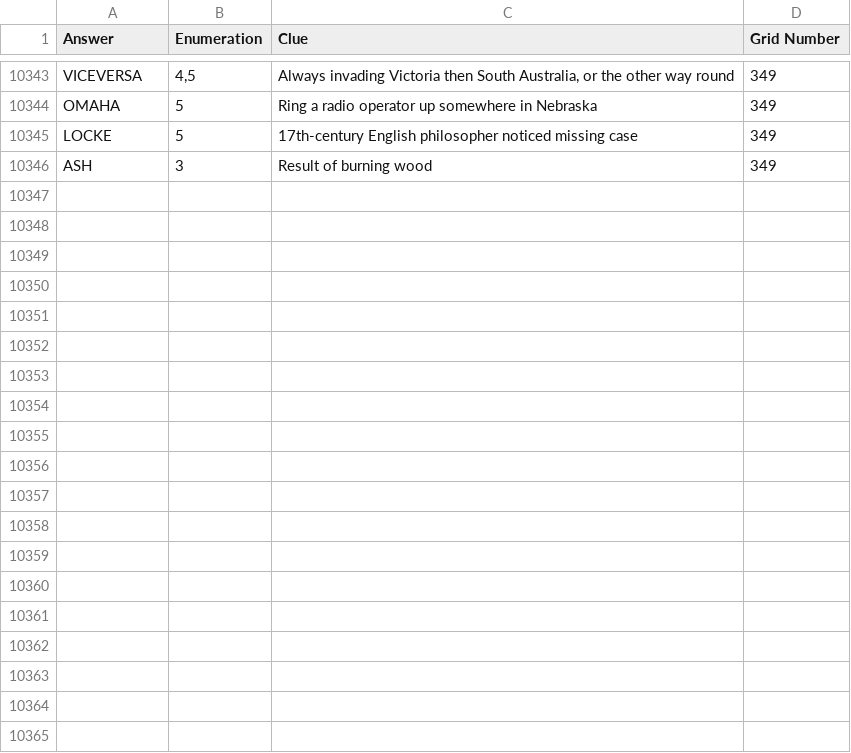
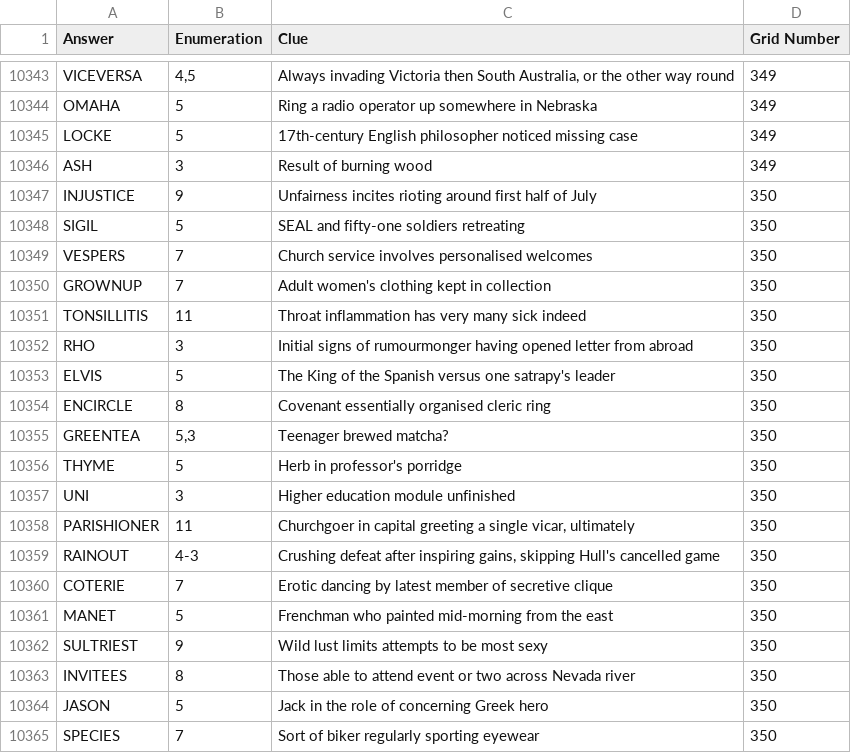
Before and after one commit to AndrewSlattery/jackhkeynes-website, a CSV file: _data/clues.csv, drawn as a sheet; only a part is shown, gaps mark what is left out; the diff covers the shown part only; the diff names each change by its address in the sheet, - before the commit and + after, or states it on an @@ line.

```diff
--- a/_data/clues.csv
+++ b/_data/clues.csv
+row 10347: INJUSTICE | 9 | Unfairness incites rioting around first half of July | 350
+row 10348: SIGIL | 5 | SEAL and fifty-one soldiers retreating | 350
+row 10349: VESPERS | 7 | Church service involves personalised welcomes | 350
+row 10350: GROWNUP | 7 | Adult women's clothing kept in collection | 350
+row 10351: TONSILLITIS | 11 | Throat inflammation has very many sick indeed | 350
+row 10352: RHO | 3 | Initial signs of rumourmonger having opened letter from abroad | 350
+row 10353: ELVIS | 5 | The King of the Spanish versus one satrapy's leader | 350
+row 10354: ENCIRCLE | 8 | Covenant essentially organised cleric ring | 350
+row 10355: GREENTEA | 5,3 | Teenager brewed matcha? | 350
+row 10356: THYME | 5 | Herb in professor's porridge | 350
+row 10357: UNI | 3 | Higher education module unfinished | 350
+row 10358: PARISHIONER | 11 | Churchgoer in capital greeting a single vicar, ultimately | 350
+row 10359: RAINOUT | 4-3 | Crushing defeat after inspiring gains, skipping Hull's cancelled game | 350
+row 10360: COTERIE | 7 | Erotic dancing by latest member of secretive clique | 350
+row 10361: MANET | 5 | Frenchman who painted mid-morning from the east | 350
+row 10362: SULTRIEST | 9 | Wild lust limits attempts to be most sexy | 350
+row 10363: INVITEES | 8 | Those able to attend event or two across Nevada river | 350
+row 10364: JASON | 5 | Jack in the role of concerning Greek hero | 350
+row 10365: SPECIES | 7 | Sort of biker regularly sporting eyewear | 350
```
Also changed, not shown: 13 added rows elsewhere in this file, 3 other files.
